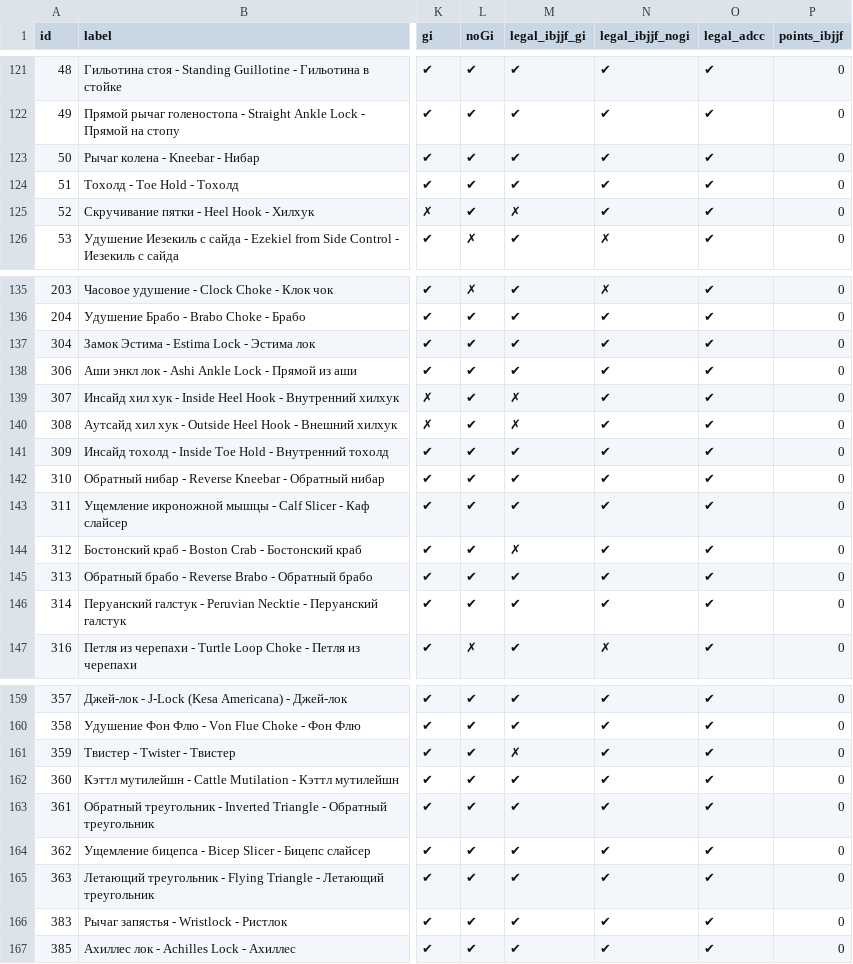
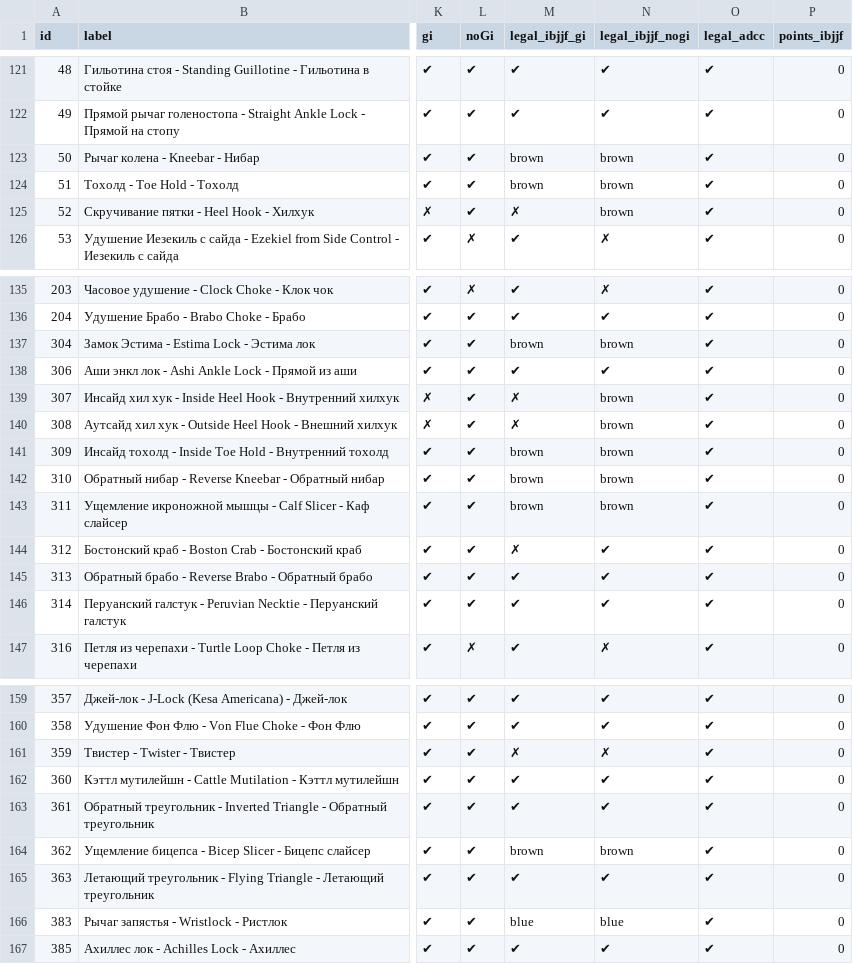
Before and after one commit to khrapovitskiyivan-lgtm/BJJ-Companion, a CSV file: data/techniques.csv, drawn as a sheet; only a part is shown, gaps mark what is left out; the diff names each change by its address in the sheet, - before the commit and + after, or states it on an @@ line.

```diff
--- a/data/techniques.csv
+++ b/data/techniques.csv
-M123:M124 (legal_ibjjf_gi): ✔
+M123:M124 (legal_ibjjf_gi): brown
-N123:N125 (legal_ibjjf_nogi): ✔
+N123:N125 (legal_ibjjf_nogi): brown
-M137 (legal_ibjjf_gi): ✔
+M137 (legal_ibjjf_gi): brown
-N137 (legal_ibjjf_nogi): ✔
+N137 (legal_ibjjf_nogi): brown
-N139:N143 (legal_ibjjf_nogi): ✔
+N139:N143 (legal_ibjjf_nogi): brown
-M141:M143 (legal_ibjjf_gi): ✔
+M141:M143 (legal_ibjjf_gi): brown
-N161 (legal_ibjjf_nogi): ✔
+N161 (legal_ibjjf_nogi): ✗
-M164 (legal_ibjjf_gi): ✔
+M164 (legal_ibjjf_gi): brown
-N164 (legal_ibjjf_nogi): ✔
+N164 (legal_ibjjf_nogi): brown
-M166 (legal_ibjjf_gi): ✔
+M166 (legal_ibjjf_gi): blue
-N166 (legal_ibjjf_nogi): ✔
+N166 (legal_ibjjf_nogi): blue
```
Also changed, not shown: 8 other files.
